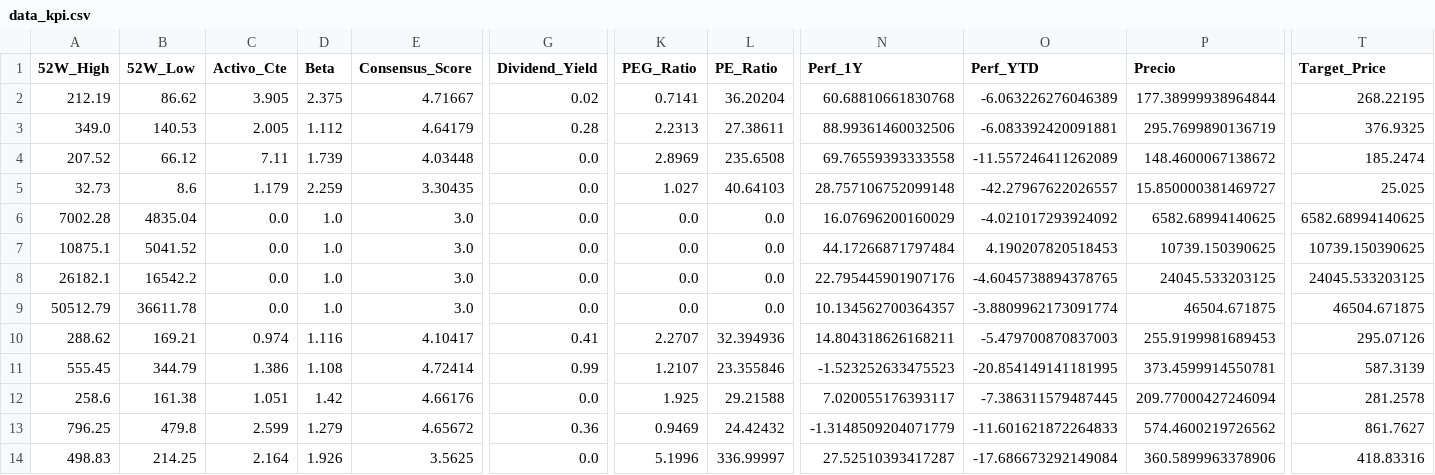
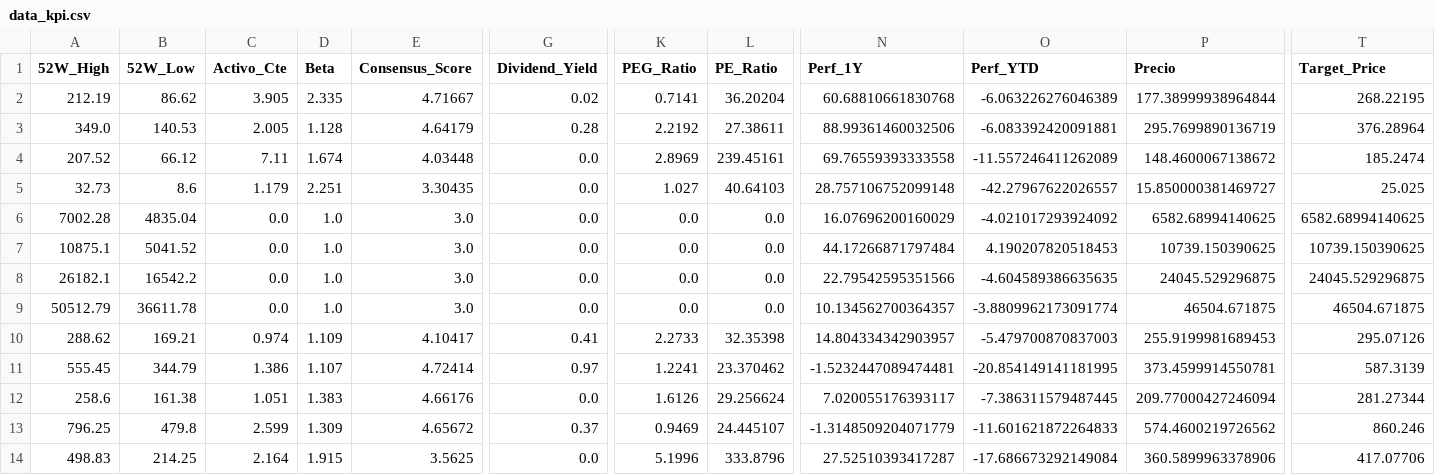
Before and after one commit to nicolasbobadillat/Indicadores, a CSV file: data_kpi.csv, drawn as a sheet; only a part is shown, gaps mark what is left out; the diff covers the shown part only; the diff names each change by its address in the sheet, - before the commit and + after, or states it on an @@ line.

```diff
--- a/data_kpi.csv
+++ b/data_kpi.csv
-D2 (Beta): 2.375
+D2 (Beta): 2.335
-D3 (Beta): 1.112
+D3 (Beta): 1.128
-K3 (PEG_Ratio): 2.2313
+K3 (PEG_Ratio): 2.2192
-T3 (Target_Price): 376.9325
+T3 (Target_Price): 376.28964
-D4 (Beta): 1.739
+D4 (Beta): 1.674
-L4 (PE_Ratio): 235.6508
+L4 (PE_Ratio): 239.45161
-D5 (Beta): 2.259
+D5 (Beta): 2.251
-N8 (Perf_1Y): 22.795445901907176
+N8 (Perf_1Y): 22.79542595351566
-O8 (Perf_YTD): -4.6045738894378765
+O8 (Perf_YTD): -4.604589386635635
-P8 (Precio): 24045.533203125
+P8 (Precio): 24045.529296875
-T8 (Target_Price): 24045.533203125
+T8 (Target_Price): 24045.529296875
-D10 (Beta): 1.116
+D10 (Beta): 1.109
-K10 (PEG_Ratio): 2.2707
+K10 (PEG_Ratio): 2.2733
-L10 (PE_Ratio): 32.394936
+L10 (PE_Ratio): 32.35398
-N10 (Perf_1Y): 14.804318626168211
+N10 (Perf_1Y): 14.804334342903957
-D11 (Beta): 1.108
+D11 (Beta): 1.107
-G11 (Dividend_Yield): 0.99
+G11 (Dividend_Yield): 0.97
-K11 (PEG_Ratio): 1.2107
+K11 (PEG_Ratio): 1.2241
-L11 (PE_Ratio): 23.355846
+L11 (PE_Ratio): 23.370462
-N11 (Perf_1Y): -1.523252633475523
+N11 (Perf_1Y): -1.5232447089474481
-D12 (Beta): 1.42
+D12 (Beta): 1.383
-K12 (PEG_Ratio): 1.925
+K12 (PEG_Ratio): 1.6126
-L12 (PE_Ratio): 29.21588
+L12 (PE_Ratio): 29.256624
-T12 (Target_Price): 281.2578
+T12 (Target_Price): 281.27344
-D13 (Beta): 1.279
+D13 (Beta): 1.309
-G13 (Dividend_Yield): 0.36
+G13 (Dividend_Yield): 0.37
-L13 (PE_Ratio): 24.42432
+L13 (PE_Ratio): 24.445107
-T13 (Target_Price): 861.7627
+T13 (Target_Price): 860.246
-D14 (Beta): 1.926
+D14 (Beta): 1.915
-L14 (PE_Ratio): 336.99997
+L14 (PE_Ratio): 333.8796
-T14 (Target_Price): 418.83316
+T14 (Target_Price): 417.07706
```
Also changed, not shown: 51 edited cells elsewhere in this file, data_history.csv, data_macro.csv.
